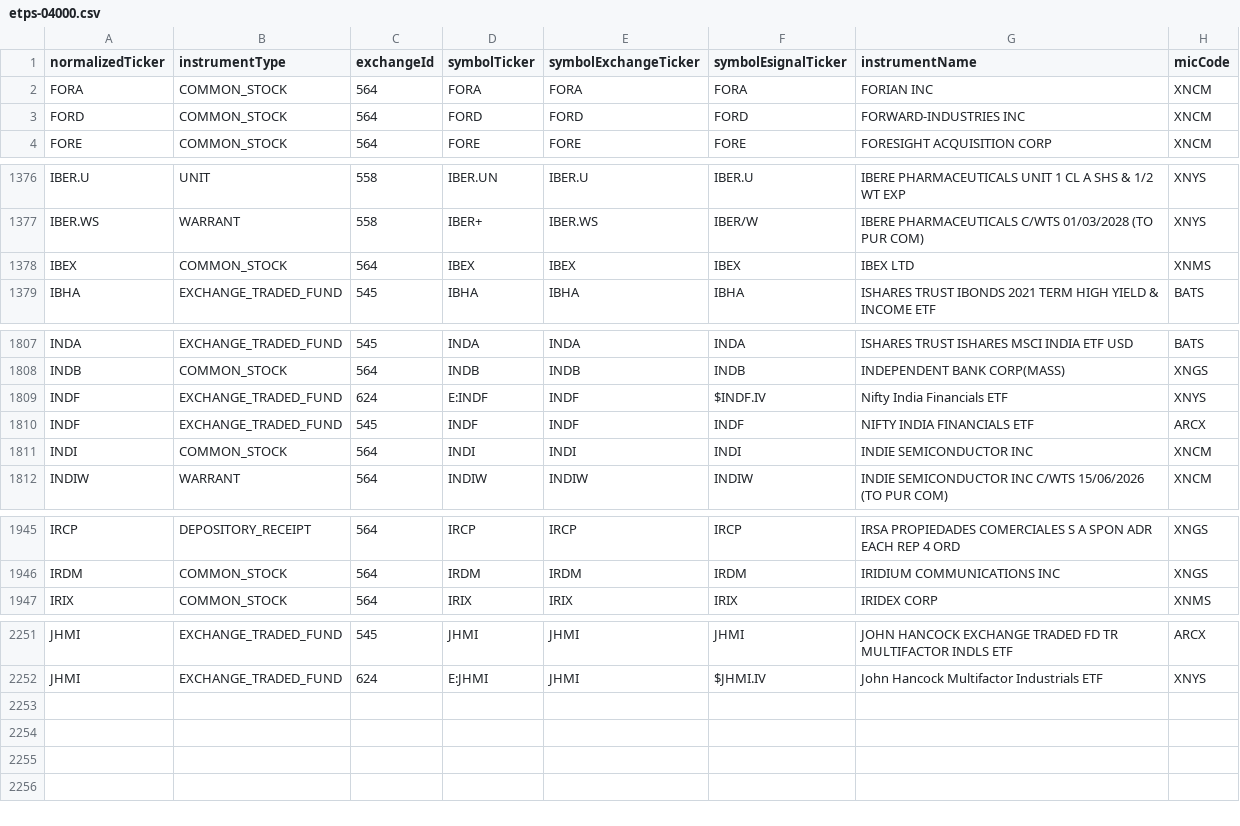
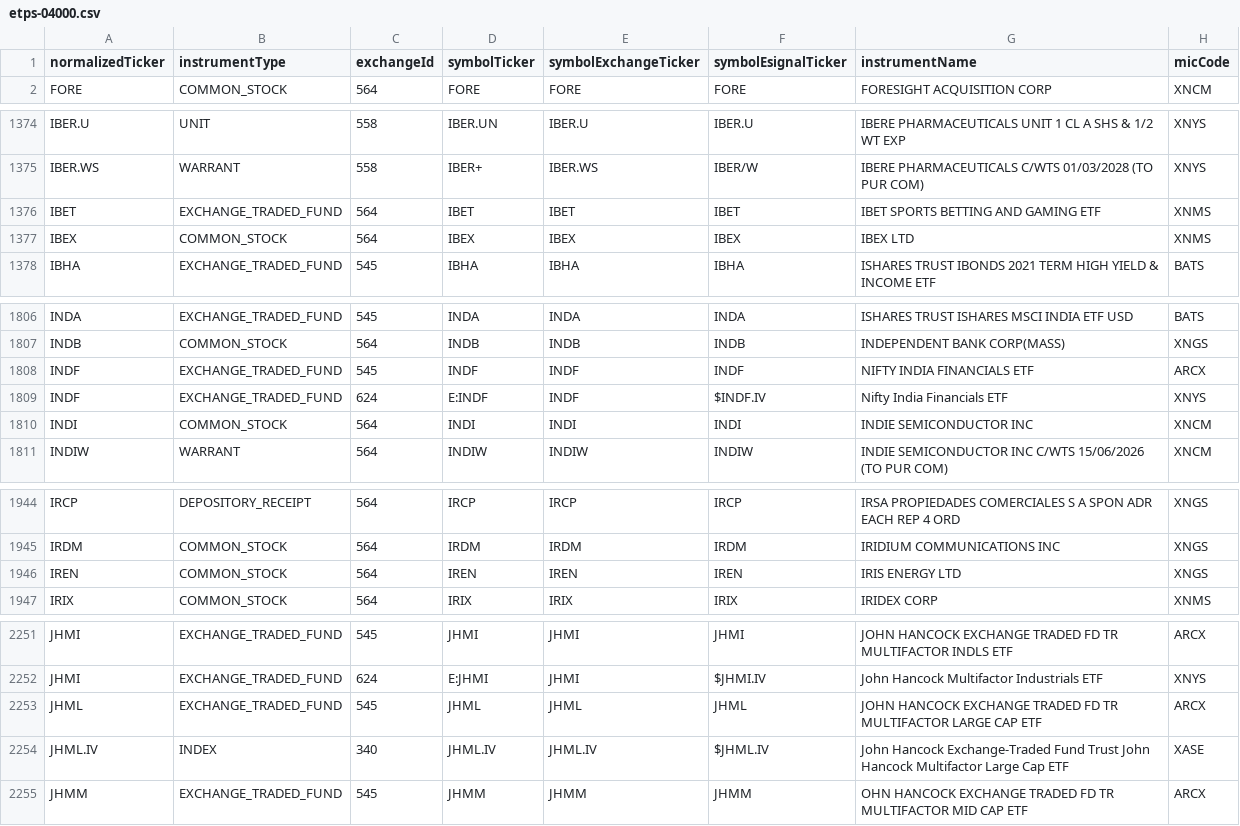
Before and after one commit to haoenhui/nyse-listed-etps, a CSV file: etps-04000.csv, drawn as a sheet; only a part is shown, gaps mark what is left out; the diff covers the shown part only.

```diff
--- a/etps-04000.csv
+++ b/etps-04000.csv
@@ -1,4 +1,2 @@
 normalizedTicker,instrumentType,exchangeId,symbolTicker,symbolExchangeTicker,symbolEsignalTicker,instrumentName,micCode
-FORA,COMMON_STOCK,564,FORA,FORA,FORA,FORIAN INC,XNCM
-FORD,COMMON_STOCK,564,FORD,FORD,FORD,FORWARD-INDUSTRIES INC,XNCM
 FORE,COMMON_STOCK,564,FORE,FORE,FORE,FORESIGHT ACQUISITION CORP,XNCM
@@ -1377,2 +1375,3 @@ IBER.U,UNIT,558,IBER.UN,IBER.U,IBER.U,IBERE PHARMACEUTICALS UNIT 1 CL A SHS & 1/
 IBER.WS,WARRANT,558,IBER+,IBER.WS,IBER/W,IBERE PHARMACEUTICALS C/WTS 01/03/2028 (TO PUR COM),XNYS
+IBET,EXCHANGE_TRADED_FUND,564,IBET,IBET,IBET,IBET SPORTS BETTING AND GAMING ETF,XNMS
 IBEX,COMMON_STOCK,564,IBEX,IBEX,IBEX,IBEX LTD,XNMS
@@ -1808,4 +1807,4 @@ INDA,EXCHANGE_TRADED_FUND,545,INDA,INDA,INDA,ISHARES TRUST ISHARES MSCI INDIA ET
 INDB,COMMON_STOCK,564,INDB,INDB,INDB,INDEPENDENT BANK CORP(MASS),XNGS
-INDF,EXCHANGE_TRADED_FUND,624,E:INDF,INDF,$INDF.IV,Nifty India Financials ETF,XNYS
 INDF,EXCHANGE_TRADED_FUND,545,INDF,INDF,INDF,NIFTY INDIA FINANCIALS ETF,ARCX
+INDF,EXCHANGE_TRADED_FUND,624,E:INDF,INDF,$INDF.IV,Nifty India Financials ETF,XNYS
 INDI,COMMON_STOCK,564,INDI,INDI,INDI,INDIE SEMICONDUCTOR INC,XNCM
@@ -1946,2 +1945,3 @@ IRCP,DEPOSITORY_RECEIPT,564,IRCP,IRCP,IRCP,IRSA PROPIEDADES COMERCIALES S A SPON
 IRDM,COMMON_STOCK,564,IRDM,IRDM,IRDM,IRIDIUM COMMUNICATIONS INC,XNGS
+IREN,COMMON_STOCK,564,IREN,IREN,IREN,IRIS ENERGY LTD,XNGS
 IRIX,COMMON_STOCK,564,IRIX,IRIX,IRIX,IRIDEX CORP,XNMS
@@ -2252 +2252,4 @@ JHMI,EXCHANGE_TRADED_FUND,545,JHMI,JHMI,JHMI,JOHN HANCOCK EXCHANGE TRADED FD TR
 JHMI,EXCHANGE_TRADED_FUND,624,E:JHMI,JHMI,$JHMI.IV,John Hancock Multifactor Industrials ETF,XNYS
+JHML,EXCHANGE_TRADED_FUND,545,JHML,JHML,JHML,JOHN HANCOCK EXCHANGE TRADED FD TR MULTIFACTOR LARGE CAP ETF,ARCX
+JHML.IV,INDEX,340,JHML.IV,JHML.IV,$JHML.IV,John Hancock Exchange-Traded Fund Trust John Hancock Multifactor Large Cap ETF,XASE
+JHMM,EXCHANGE_TRADED_FUND,545,JHMM,JHMM,JHMM,OHN HANCOCK EXCHANGE TRADED FD TR MULTIFACTOR MID CAP ETF,ARCX
```
Also changed, not shown: 2 moved rows and 1 edited cell elsewhere in this file, etps-00000.csv, etps-02000.csv, 3 other files.
